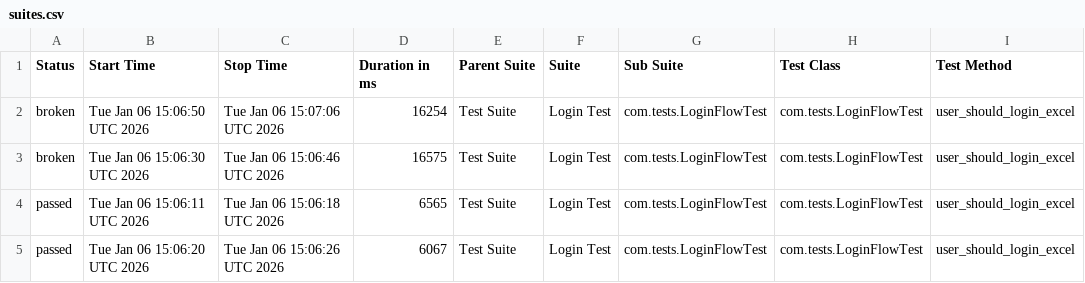
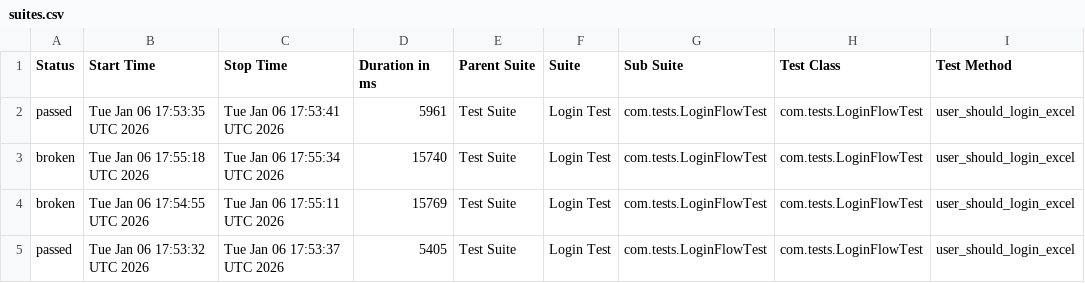
Before and after one commit to Snehadt/Selenium4Project, a CSV file: data/suites.csv, drawn as a sheet; only a part is shown; the diff names each change by its address in the sheet, - before the commit and + after, or states it on an @@ line.

```diff
--- a/data/suites.csv
+++ b/data/suites.csv
-A2 (Status): broken
+A2 (Status): passed
-B2 (Start Time): Tue Jan 06 15:06:50 UTC 2026
+B2 (Start Time): Tue Jan 06 17:53:35 UTC 2026
-C2 (Stop Time): Tue Jan 06 15:07:06 UTC 2026
+C2 (Stop Time): Tue Jan 06 17:53:41 UTC 2026
-D2 (Duration in ms): 16254
+D2 (Duration in ms): 5961
-B3 (Start Time): Tue Jan 06 15:06:30 UTC 2026
+B3 (Start Time): Tue Jan 06 17:55:18 UTC 2026
-C3 (Stop Time): Tue Jan 06 15:06:46 UTC 2026
+C3 (Stop Time): Tue Jan 06 17:55:34 UTC 2026
-D3 (Duration in ms): 16575
+D3 (Duration in ms): 15740
-A4 (Status): passed
+A4 (Status): broken
-B4 (Start Time): Tue Jan 06 15:06:11 UTC 2026
+B4 (Start Time): Tue Jan 06 17:54:55 UTC 2026
-C4 (Stop Time): Tue Jan 06 15:06:18 UTC 2026
+C4 (Stop Time): Tue Jan 06 17:55:11 UTC 2026
-D4 (Duration in ms): 6565
+D4 (Duration in ms): 15769
-B5 (Start Time): Tue Jan 06 15:06:20 UTC 2026
+B5 (Start Time): Tue Jan 06 17:53:32 UTC 2026
-C5 (Stop Time): Tue Jan 06 15:06:26 UTC 2026
+C5 (Stop Time): Tue Jan 06 17:53:37 UTC 2026
-D5 (Duration in ms): 6067
+D5 (Duration in ms): 5405
```
Also changed, not shown: 33 other files.
